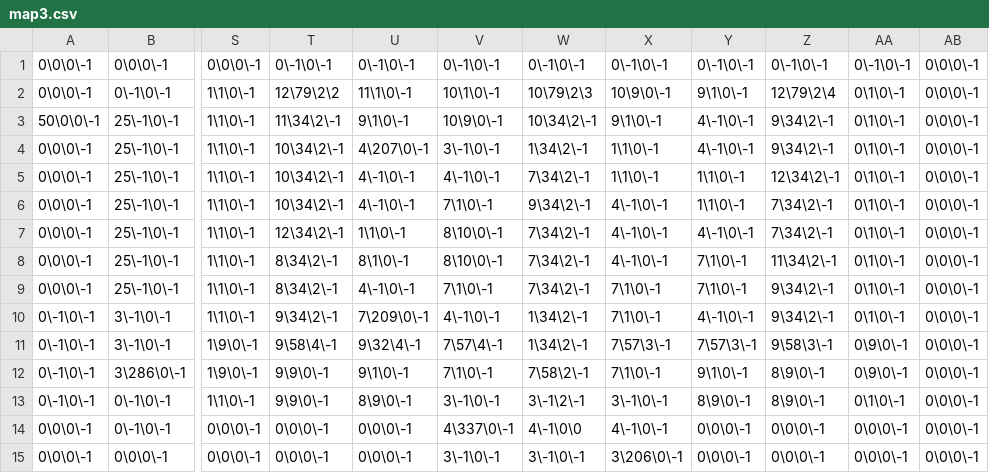
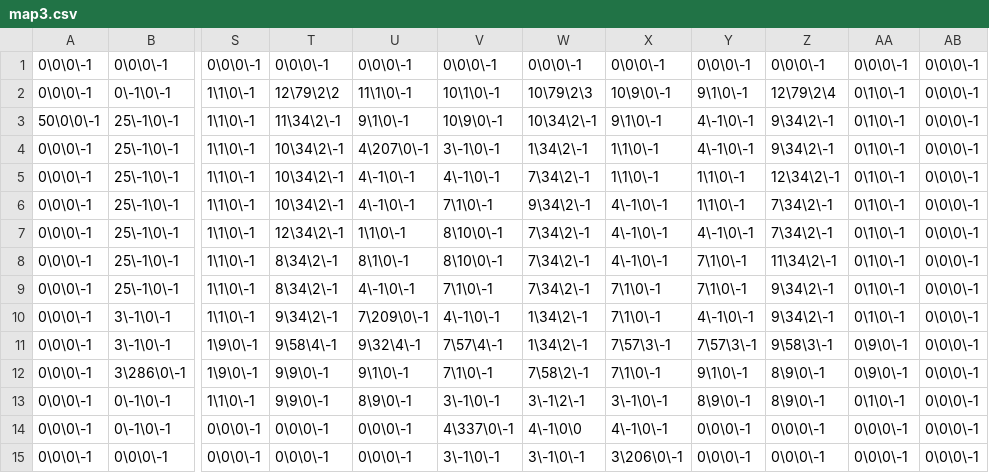
Before and after one commit to SkllL-de/TowerDefenceGame, a CSV file: TowerDefenceGame/map/map3.csv, drawn as a sheet; only a part is shown, gaps mark what is left out; the diff names each change by its address in the sheet, - before the commit and + after, or states it on an @@ line.

```diff
--- a/TowerDefenceGame/map/map3.csv
+++ b/TowerDefenceGame/map/map3.csv
-T1: 0\-1\0\-1
+T1: 0\0\0\-1
-U1: 0\-1\0\-1
+U1: 0\0\0\-1
-V1: 0\-1\0\-1
+V1: 0\0\0\-1
-W1: 0\-1\0\-1
+W1: 0\0\0\-1
-X1: 0\-1\0\-1
+X1: 0\0\0\-1
-Y1: 0\-1\0\-1
+Y1: 0\0\0\-1
-Z1: 0\-1\0\-1
+Z1: 0\0\0\-1
-AA1: 0\-1\0\-1
+AA1: 0\0\0\-1
-A10:A13: 0\-1\0\-1
+A10:A13: 0\0\0\-1
```
Also changed, not shown: 5 other files.
